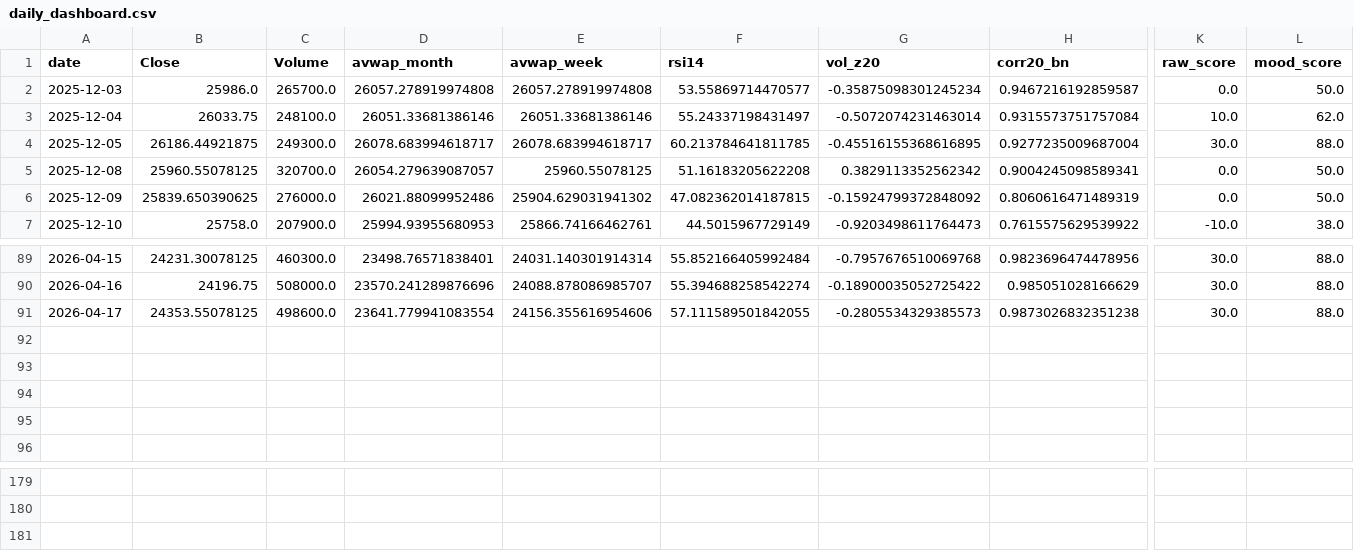
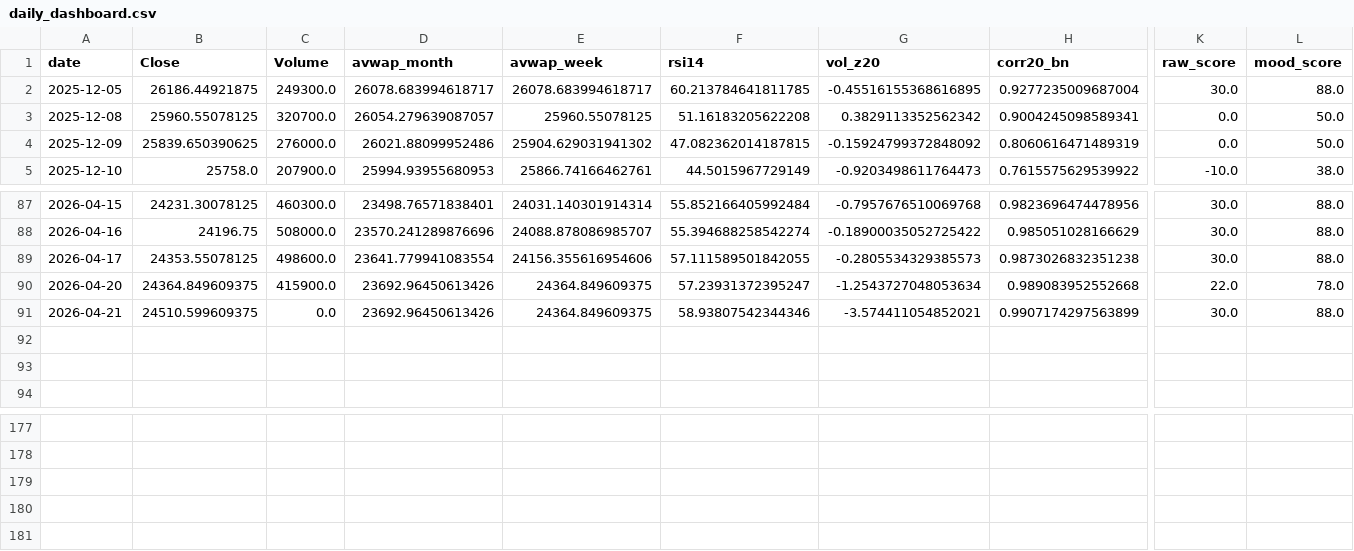
Before and after one commit to rushikesh4291/nifty-mood-mini, a CSV file: out/daily_dashboard.csv, drawn as a sheet; only a part is shown, gaps mark what is left out; removed rows and columns are numbered as before the commit, all else as after; rows hold the shown columns only; the diff names each change by its address in the sheet, - before the commit and + after, or states it on an @@ line.

```diff
--- a/out/daily_dashboard.csv
+++ b/out/daily_dashboard.csv
-row 2: 2025-12-03 | 25986.0 | 265700.0 | 26057.278919974808 | 26057.278919974808 | 53.55869714470577 | -0.35875098301245234 | 0.9467216192859587 | 0.0 | 50.0
-row 3: 2025-12-04 | 26033.75 | 248100.0 | 26051.33681386146 | 26051.33681386146 | 55.24337198431497 | -0.5072074231463014 | 0.9315573751757084 | 10.0 | 62.0
-row 92: (empty)
-row 93: (empty)
+row 90: 2026-04-20 | 24364.849609375 | 415900.0 | 23692.96450613426 | 24364.849609375 | 57.23931372395247 | -1.2543727048053634 | 0.989083952552668 | 22.0 | 78.0
+row 91: 2026-04-21 | 24510.599609375 | 0.0 | 23692.96450613426 | 24364.849609375 | 58.93807542344346 | -3.574411054852021 | 0.9907174297563899 | 30.0 | 88.0
+row 179: (empty)
+row 180: (empty)
```
